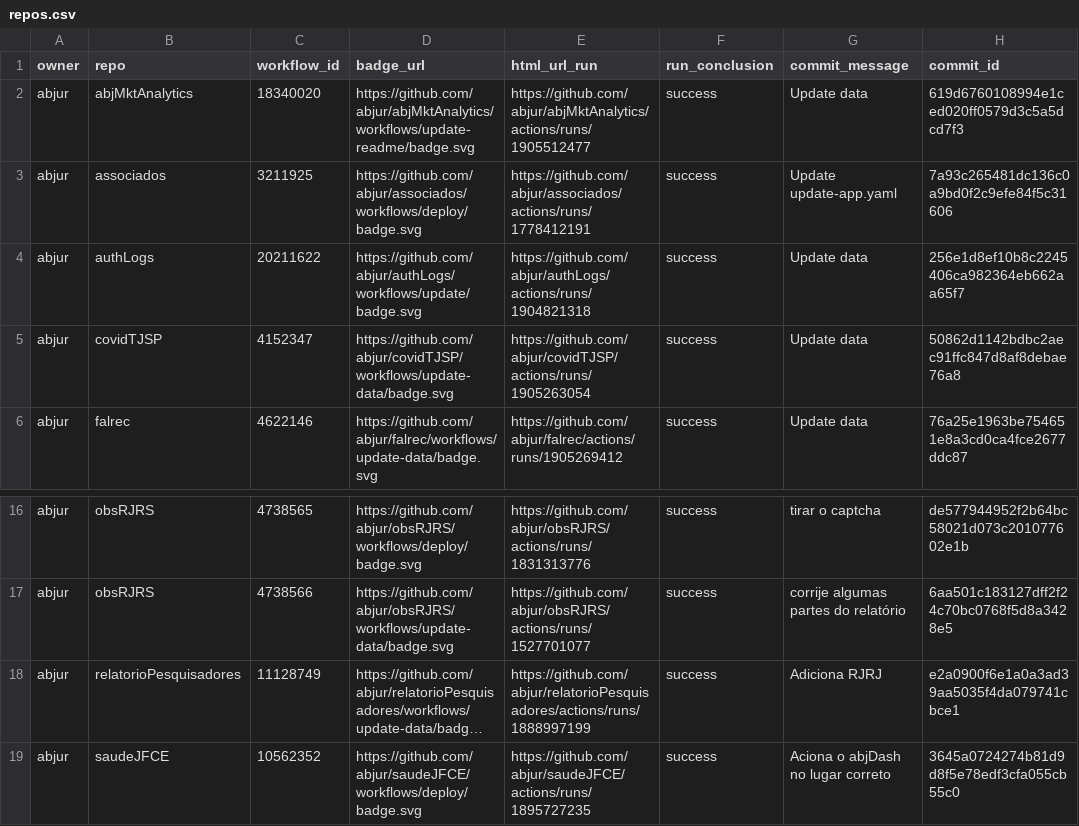
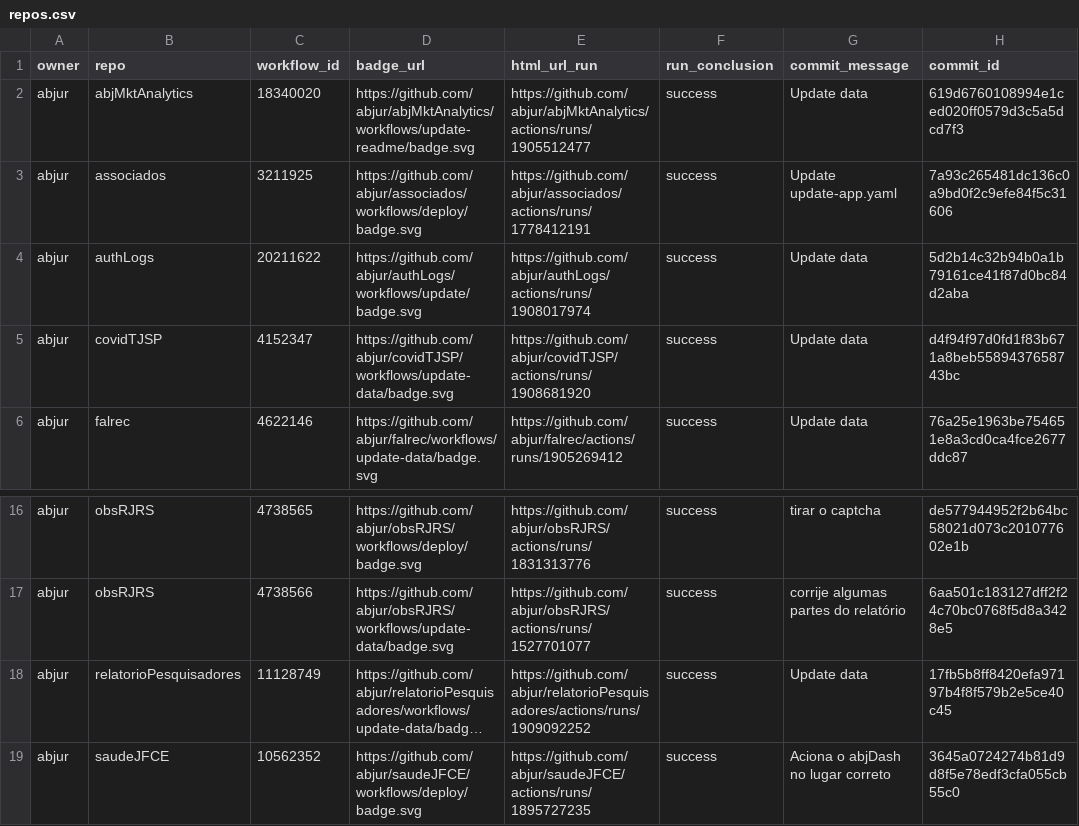
Before and after one commit to abjur/abjStatus, a CSV file: repos.csv, drawn as a sheet; only a part is shown, gaps mark what is left out; long unchanged cells end in …; the diff names each change by its address in the sheet, - before the commit and + after, or states it on an @@ line.

```diff
--- a/repos.csv
+++ b/repos.csv
-E4 (html_url_run): https://github.com/abjur/authLogs/actions/runs/1904821318
+E4 (html_url_run): https://github.com/abjur/authLogs/actions/runs/1908017974
-H4 (commit_id): 256e1d8ef10b8c2245406ca982364eb662aa65f7
+H4 (commit_id): 5d2b14c32b94b0a1b79161ce41f87d0bc84d2aba
-E5 (html_url_run): https://github.com/abjur/covidTJSP/actions/runs/1905263054
+E5 (html_url_run): https://github.com/abjur/covidTJSP/actions/runs/1908681920
-H5 (commit_id): 50862d1142bdbc2aec91ffc847d8af8debae76a8
+H5 (commit_id): d4f94f97d0fd1f83b671a8beb5589437658743bc
-E18 (html_url_run): https://github.com/abjur/relatorioPesquisadores/actions/runs/1888997199
+E18 (html_url_run): https://github.com/abjur/relatorioPesquisadores/actions/runs/1909092252
-G18 (commit_message): Adiciona RJRJ
+G18 (commit_message): Update data
-H18 (commit_id): e2a0900f6e1a0a3ad39aa5035f4da079741cbce1
+H18 (commit_id): 17fb5b8ff8420efa97197b4f8f579b2e5ce40c45
```
Also changed, not shown: 1 other file.
